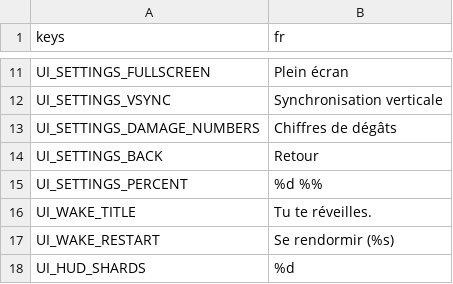
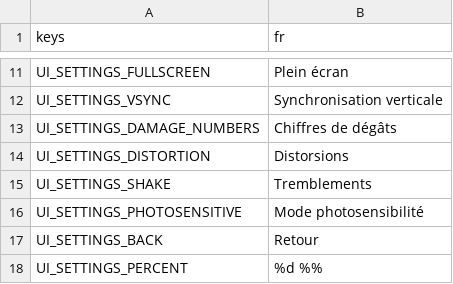
Before and after one commit to Kroustille/hypnagogia, a CSV file: game/localization/strings.csv, drawn as a sheet; only a part is shown, gaps mark what is left out; the shorter side is filled out with more unchanged rows.

```diff
--- a/game/localization/strings.csv
+++ b/game/localization/strings.csv
@@ -13,2 +13,5 @@ UI_SETTINGS_VSYNC,Synchronisation verticale
 UI_SETTINGS_DAMAGE_NUMBERS,Chiffres de dégâts
+UI_SETTINGS_DISTORTION,Distorsions
+UI_SETTINGS_SHAKE,Tremblements
+UI_SETTINGS_PHOTOSENSITIVE,Mode photosensibilité
 UI_SETTINGS_BACK,Retour
```
Also changed, not shown: 3 other files.
